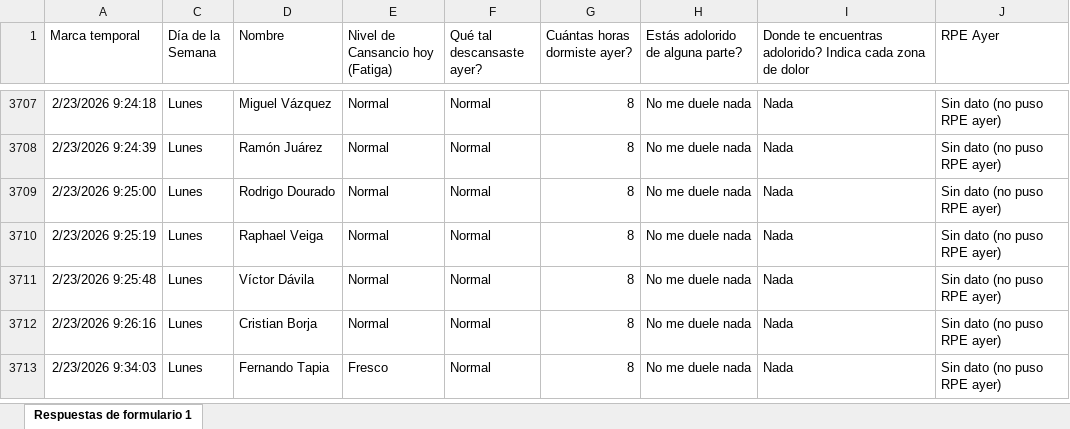
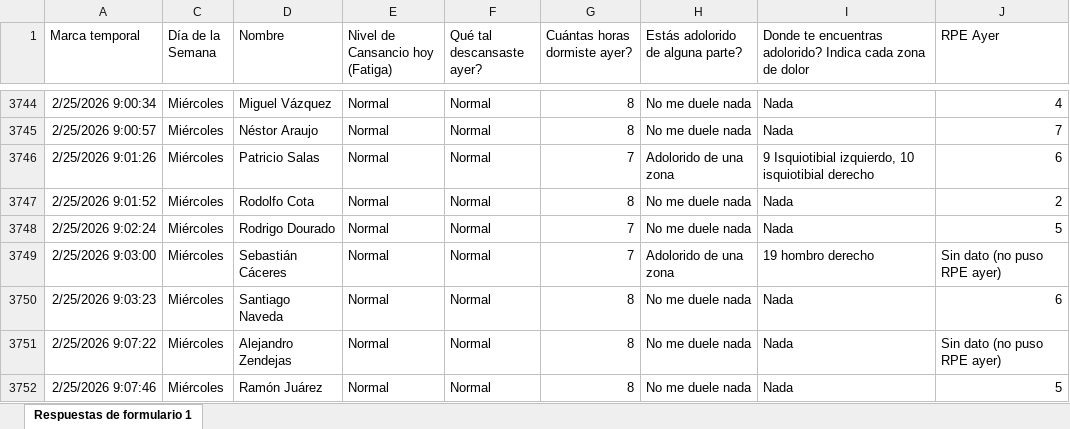
Before and after one commit to mr2293/dashboard_cargas, an Excel workbook: data/bienestar_jugador_primer_equipo_respuestas.xlsx, sheet Respuestas de formulario 1, drawn as a sheet; only a part is shown, gaps mark what is left out; values as stored, in another font and other column widths than the file's, no borders; charts and pictures and conditional formats and table styles not drawn; removed rows and columns are numbered as before the commit, all else as after; the diff covers the shown part only; the diff names each change by its address in the sheet, - before the commit and + after, or states it on an @@ line.

Commit message:
datos wimu

```diff
--- a/data/bienestar_jugador_primer_equipo_respuestas.xlsx (sheet Respuestas de formulario 1)
+++ b/data/bienestar_jugador_primer_equipo_respuestas.xlsx (sheet Respuestas de formulario 1)
-A3744 (Marca temporal): 2/23/2026 9:24:18
+A3744 (Marca temporal): 2/25/2026 9:00:34
-C3744:C3745 (Día de la Semana): Lunes
+C3744:C3745 (Día de la Semana): Miércoles
-J3744 (RPE Ayer): Sin dato (no puso RPE ayer)
+J3744 (RPE Ayer): 4
-A3745 (Marca temporal): 2/23/2026 9:24:39
+A3745 (Marca temporal): 2/25/2026 9:00:57
-D3745 (Nombre): Ramón Juárez
+D3745 (Nombre): Néstor Araujo
-J3745 (RPE Ayer): Sin dato (no puso RPE ayer)
+J3745 (RPE Ayer): 7
+row 3746: 2/25/2026 9:01:26 | Miércoles | Patricio Salas | Normal | Normal | 7 | Adolorido de una zona | 9 Isquiotibial izquierdo, 10 isquiotibial derecho | 6
-A3747 (Marca temporal): 2/23/2026 9:25:00
+A3747 (Marca temporal): 2/25/2026 9:01:52
-C3747 (Día de la Semana): Lunes
+C3747 (Día de la Semana): Miércoles
-D3747 (Nombre): Rodrigo Dourado
+D3747 (Nombre): Rodolfo Cota
-J3747 (RPE Ayer): Sin dato (no puso RPE ayer)
+J3747 (RPE Ayer): 2
+row 3748: 2/25/2026 9:02:24 | Miércoles | Rodrigo Dourado | Normal | Normal | 7 | No me duele nada | Nada | 5
+row 3749: 2/25/2026 9:03:00 | Miércoles | Sebastián Cáceres | Normal | Normal | 7 | Adolorido de una zona | 19 hombro derecho | Sin dato (no puso RPE ayer)
-A3750 (Marca temporal): 2/23/2026 9:25:19
+A3750 (Marca temporal): 2/25/2026 9:03:23
-C3750:C3752 (Día de la Semana): Lunes
+C3750:C3752 (Día de la Semana): Miércoles
-D3750 (Nombre): Raphael Veiga
+D3750 (Nombre): Santiago Naveda
-J3750 (RPE Ayer): Sin dato (no puso RPE ayer)
+J3750 (RPE Ayer): 6
-A3751 (Marca temporal): 2/23/2026 9:25:48
+A3751 (Marca temporal): 2/25/2026 9:07:22
-D3751 (Nombre): Víctor Dávila
+D3751 (Nombre): Alejandro Zendejas
-A3752 (Marca temporal): 2/23/2026 9:26:16
+A3752 (Marca temporal): 2/25/2026 9:07:46
-D3752 (Nombre): Cristian Borja
+D3752 (Nombre): Ramón Juárez
-J3752 (RPE Ayer): Sin dato (no puso RPE ayer)
+J3752 (RPE Ayer): 5
@@ row 3713 hidden: 2/23/2026 9:34:03 | Lunes | Fernando Tapia | Fresco | Normal | 8 | No me duele nada | Nada | Sin dato (no puso RPE ayer) @@
```
Also changed, not shown: 16 added rows, 3 hidden or unhidden rows and 53 edited cells elsewhere in this sheet, hidden cells, 2 other files.
